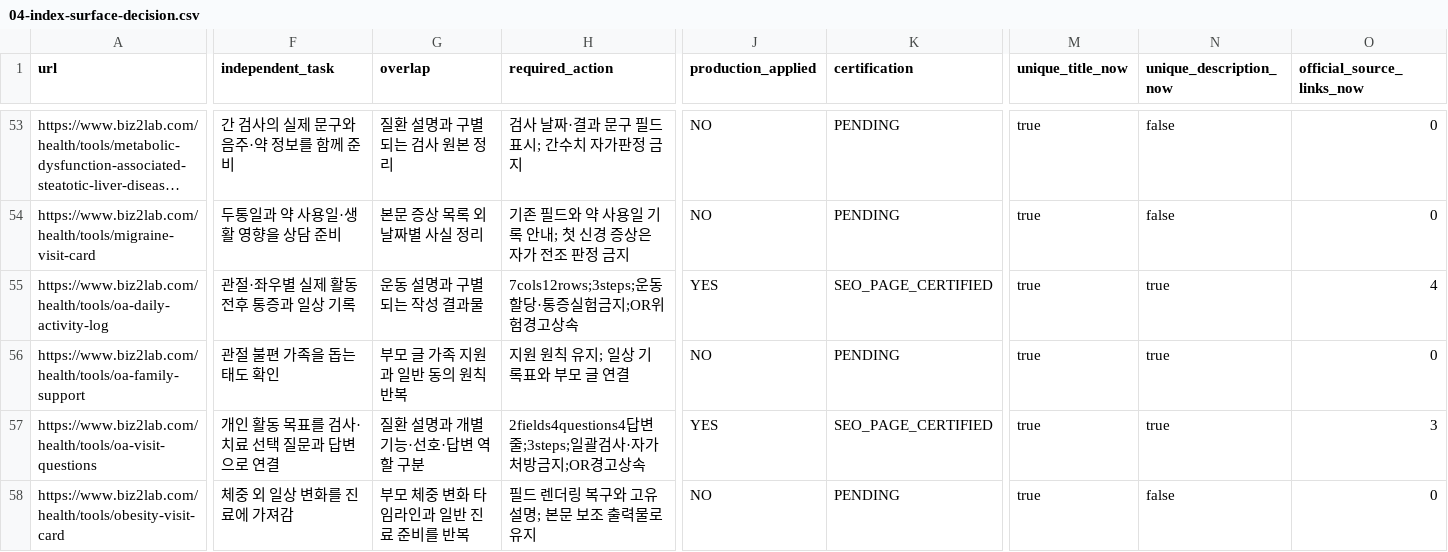
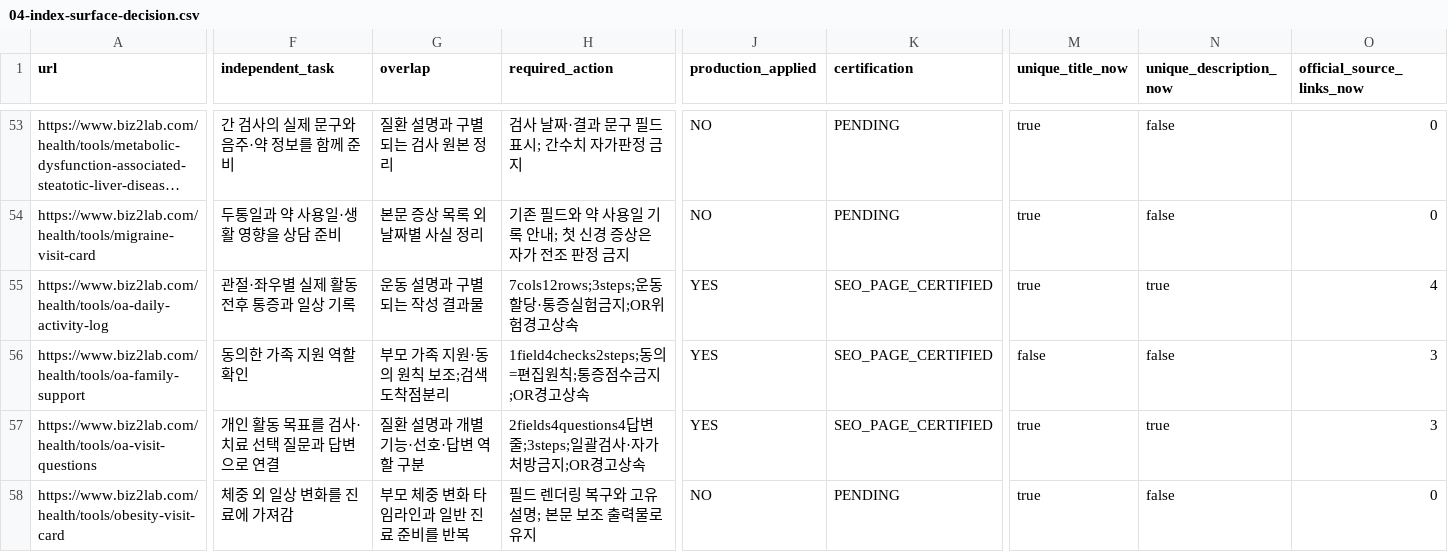
Before and after one commit to mizzang0305-oss/Biz2Lab_Os, a CSV file: docs/health-v3/onurim/seo-v2/04-index-surface-decision.csv, drawn as a sheet; only a part is shown, gaps mark what is left out; long unchanged cells end in …; the diff covers the shown part only; the diff names each change by its address in the sheet, - before the commit and + after, or states it on an @@ line.

Commit message:
feat(health): clarify consent-first joint family checklist
Problem: Duplicate supporting checklist lacked agreed roles and safety boundaries.

Solution: Retain noindex utility with consent fields and sourced urgent notices.

Impact: Certified Tool17 locally; no external platform mutations.

Files: Tool data/editorial, regression test, decision ledger and QA dossier.

```diff
--- a/docs/health-v3/onurim/seo-v2/04-index-surface-decision.csv
+++ b/docs/health-v3/onurim/seo-v2/04-index-surface-decision.csv
-F56 (independent_task): 관절 불편 가족을 돕는 태도 확인
+F56 (independent_task): 동의한 가족 지원 역할 확인
-G56 (overlap): 부모 글 가족 지원과 일반 동의 원칙 반복
+G56 (overlap): 부모 가족 지원·동의 원칙 보조;검색도착점분리
-H56 (required_action): 지원 원칙 유지; 일상 기록표와 부모 글 연결
+H56 (required_action): 1field4checks2steps;동의=편집원칙;통증점수금지;OR경고상속
-J56 (production_applied): NO
+J56 (production_applied): YES
-K56 (certification): PENDING
+K56 (certification): SEO_PAGE_CERTIFIED
-M56 (unique_title_now): true
+M56 (unique_title_now): false
-N56 (unique_description_now): true
+N56 (unique_description_now): false
-O56 (official_source_links_now): 0
+O56 (official_source_links_now): 3
```
Also changed, not shown: 3 edited cells elsewhere in this file, 6 other files.
